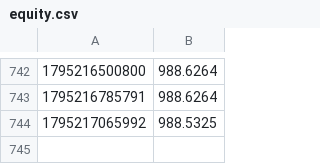
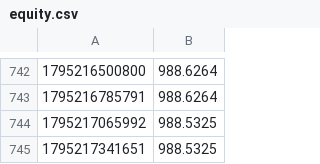
Before and after one commit to palcikia-crypto/omnos-hub, a CSV file: aegis-lab/results/equity.csv, drawn as a sheet; only a part is shown, gaps mark what is left out; the diff names each change by its address in the sheet, - before the commit and + after, or states it on an @@ line.

Commit message:
aegis: worker cycle update

```diff
--- a/aegis-lab/results/equity.csv
+++ b/aegis-lab/results/equity.csv
+row 745: 1795217341651 | 988.5325
```
Also changed, not shown: aegis-lab/results/lab/paper_equity.csv, 11 other files.
